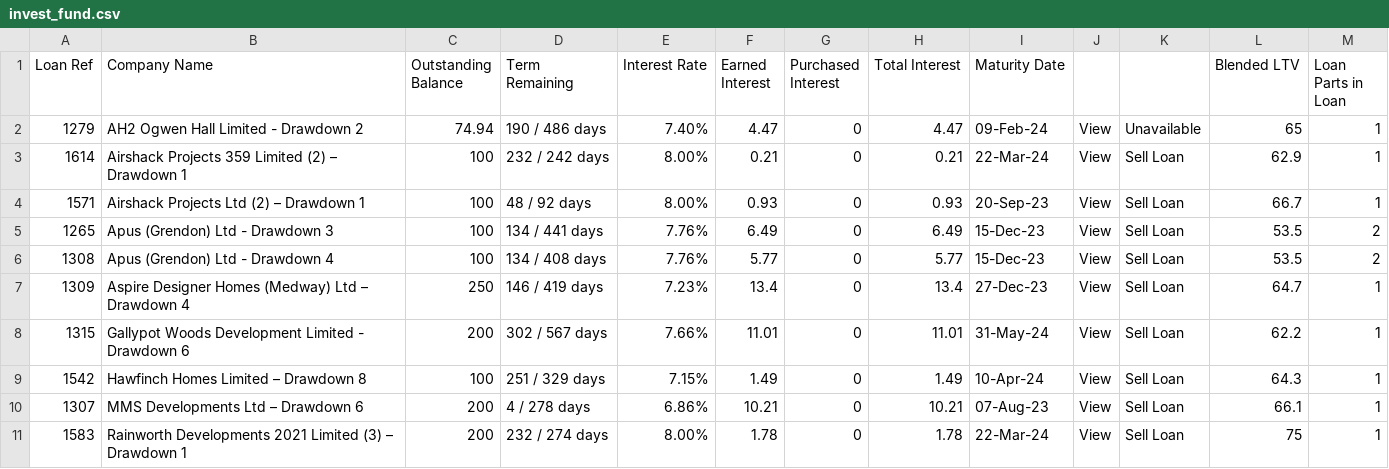
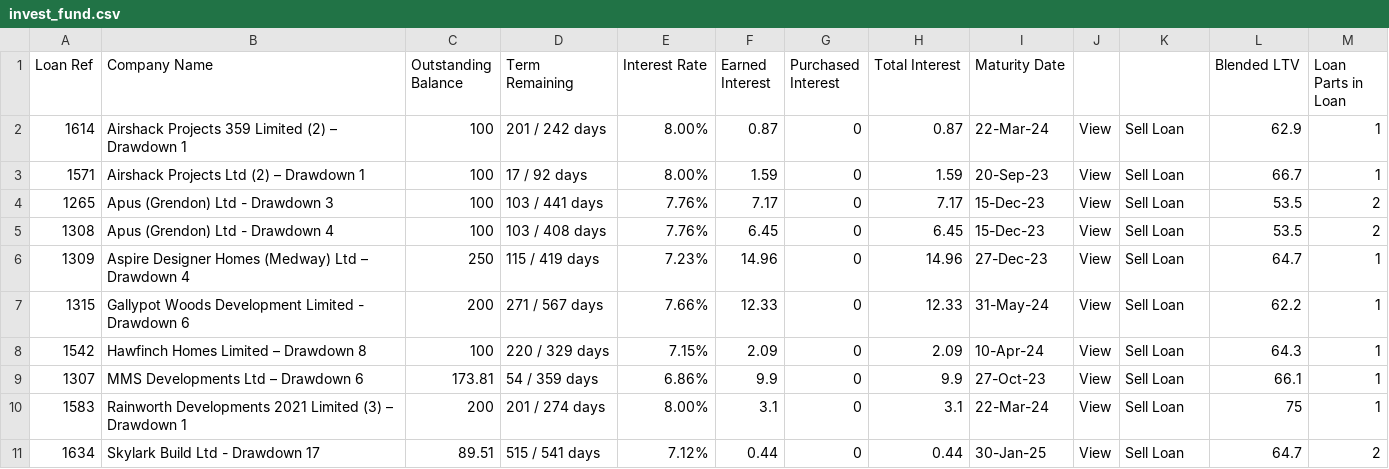
Before and after one commit to sijfish/p2panalytics, a CSV file: data/invest_fund.csv, drawn as a sheet; only a part is shown; the diff covers the shown part only.

```diff
--- a/data/invest_fund.csv
+++ b/data/invest_fund.csv
@@ -1,11 +1,11 @@
 Loan Ref,Company Name,Outstanding Balance,Term Remaining,Interest Rate,Earned Interest,Purchased Interest,Total Interest,Maturity Date,,,Blended LTV,Loan Parts in Loan
-1279,AH2 Ogwen Hall Limited - Drawdown 2,74.94,190 / 486 days,7.40%,4.47,0,4.47,09-Feb-24,View,Unavailable,65,1
-1614,Airshack Projects 359 Limited (2) – Drawdown 1,100,232 / 242 days,8.00%,0.21,0,0.21,22-Mar-24,View,Sell Loan,62.9,1
-1571,Airshack Projects Ltd (2) – Drawdown 1,100,48 / 92 days,8.00%,0.93,0,0.93,20-Sep-23,View,Sell Loan,66.7,1
-1265,Apus (Grendon) Ltd - Drawdown 3,100,134 / 441 days,7.76%,6.49,0,6.49,15-Dec-23,View,Sell Loan,53.5,2
-1308,Apus (Grendon) Ltd - Drawdown 4,100,134 / 408 days,7.76%,5.77,0,5.77,15-Dec-23,View,Sell Loan,53.5,2
-1309,Aspire Designer Homes (Medway) Ltd – Drawdown 4,250,146 / 419 days,7.23%,13.4,0,13.4,27-Dec-23,View,Sell Loan,64.7,1
-1315,Gallypot Woods Development Limited - Drawdown 6,200,302 / 567 days,7.66%,11.01,0,11.01,31-May-24,View,Sell Loan,62.2,1
-1542,Hawfinch Homes Limited – Drawdown 8,100,251 / 329 days,7.15%,1.49,0,1.49,10-Apr-24,View,Sell Loan,64.3,1
-1307,MMS Developments Ltd – Drawdown 6,200,4 / 278 days,6.86%,10.21,0,10.21,07-Aug-23,View,Sell Loan,66.1,1
-1583,Rainworth Developments 2021 Limited (3) – Drawdown 1,200,232 / 274 days,8.00%,1.78,0,1.78,22-Mar-24,View,Sell Loan,75,1
+1614,Airshack Projects 359 Limited (2) – Drawdown 1,100,201 / 242 days,8.00%,0.87,0,0.87,22-Mar-24,View,Sell Loan,62.9,1
+1571,Airshack Projects Ltd (2) – Drawdown 1,100,17 / 92 days,8.00%,1.59,0,1.59,20-Sep-23,View,Sell Loan,66.7,1
+1265,Apus (Grendon) Ltd - Drawdown 3,100,103 / 441 days,7.76%,7.17,0,7.17,15-Dec-23,View,Sell Loan,53.5,2
+1308,Apus (Grendon) Ltd - Drawdown 4,100,103 / 408 days,7.76%,6.45,0,6.45,15-Dec-23,View,Sell Loan,53.5,2
+1309,Aspire Designer Homes (Medway) Ltd – Drawdown 4,250,115 / 419 days,7.23%,14.96,0,14.96,27-Dec-23,View,Sell Loan,64.7,1
+1315,Gallypot Woods Development Limited - Drawdown 6,200,271 / 567 days,7.66%,12.33,0,12.33,31-May-24,View,Sell Loan,62.2,1
+1542,Hawfinch Homes Limited – Drawdown 8,100,220 / 329 days,7.15%,2.09,0,2.09,10-Apr-24,View,Sell Loan,64.3,1
+1307,MMS Developments Ltd – Drawdown 6,173.81,54 / 359 days,6.86%,9.9,0,9.9,27-Oct-23,View,Sell Loan,66.1,1
+1583,Rainworth Developments 2021 Limited (3) – Drawdown 1,200,201 / 274 days,8.00%,3.1,0,3.1,22-Mar-24,View,Sell Loan,75,1
+1634,Skylark Build Ltd - Drawdown 17,89.51,515 / 541 days,7.12%,0.44,0,0.44,30-Jan-25,View,Sell Loan,64.7,2
```
Also changed, not shown: 21 edited cells elsewhere in this file, data/kuflink.csv, data/loanpad.csv, 4 other files.
